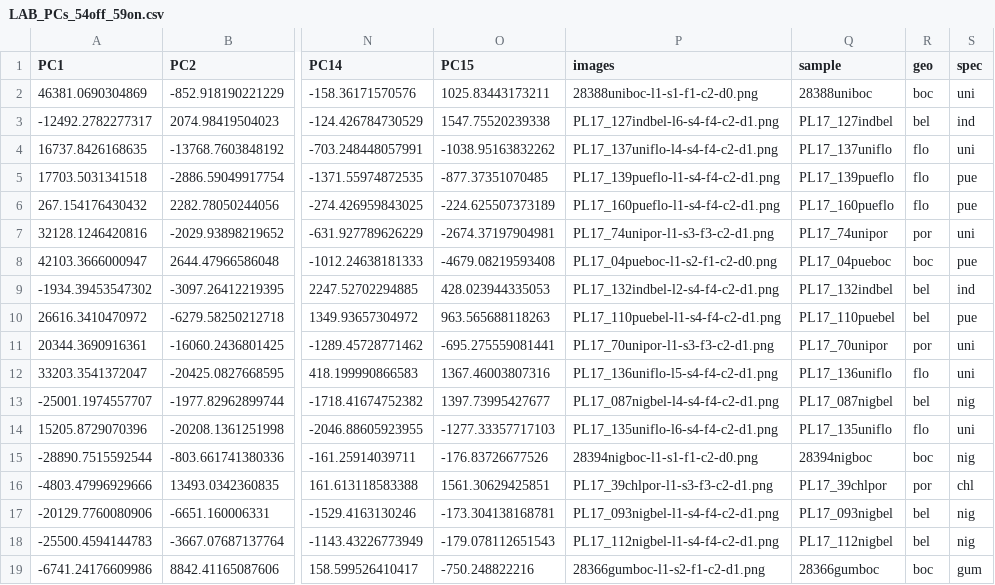
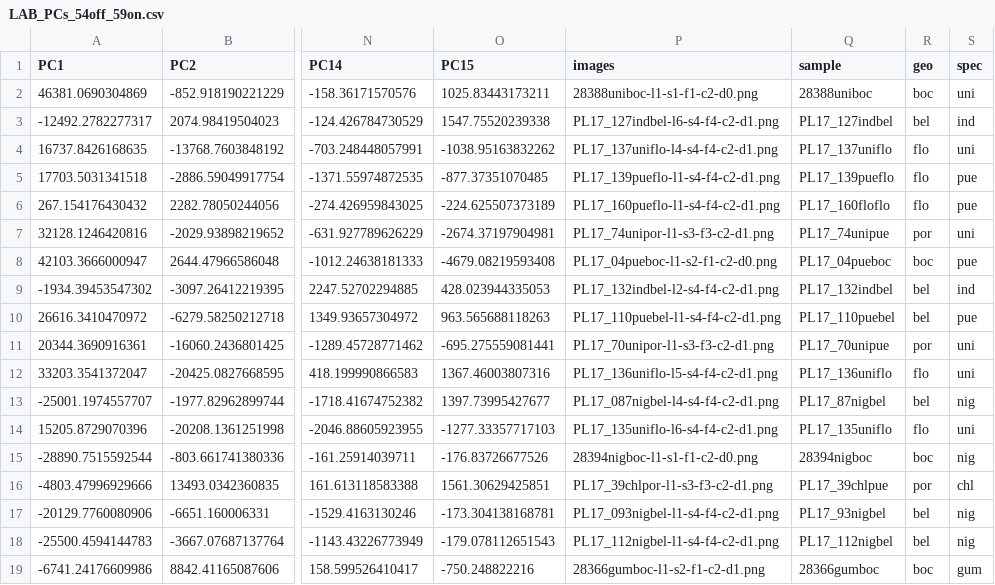
Before and after one commit to florianecoulmance/hamlet_color, a CSV file: metadata/LAB_PCs_54off_59on.csv, drawn as a sheet; only a part is shown, gaps mark what is left out; the diff covers the shown part only; the diff names each change by its address in the sheet, - before the commit and + after, or states it on an @@ line.

Commit message:
metadata left 54 off 59 on

```diff
--- a/metadata/LAB_PCs_54off_59on.csv
+++ b/metadata/LAB_PCs_54off_59on.csv
-Q6 (sample): PL17_160pueflo
+Q6 (sample): PL17_160floflo
-Q7 (sample): PL17_74unipor
+Q7 (sample): PL17_74unipue
-Q11 (sample): PL17_70unipor
+Q11 (sample): PL17_70unipue
-Q13 (sample): PL17_087nigbel
+Q13 (sample): PL17_87nigbel
-Q16 (sample): PL17_39chlpor
+Q16 (sample): PL17_39chlpue
-Q17 (sample): PL17_093nigbel
+Q17 (sample): PL17_93nigbel
```
Also changed, not shown: 49 edited cells elsewhere in this file, 1 other file.
